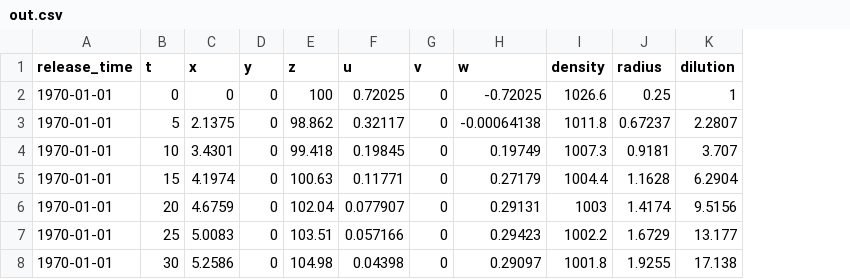
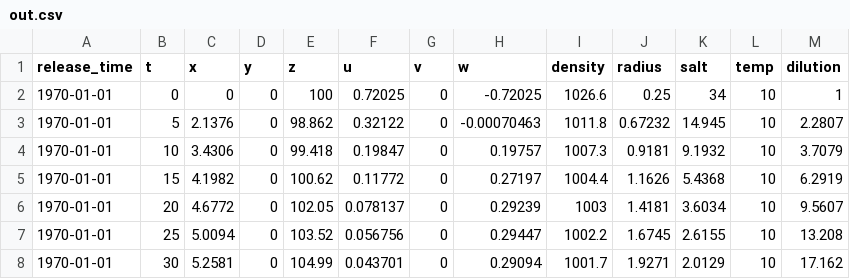
Before and after one commit to pnsaevik/effluent, a CSV file: docs/source/examples/inclined/out.csv, drawn as a sheet; addresses are those after the commit; the diff names each change by its address in the sheet, - before the commit and + after, or states it on an @@ line.

```diff
--- a/docs/source/examples/inclined/out.csv
+++ b/docs/source/examples/inclined/out.csv
+column K (salt), rows 2-8: 34 | 14.945 | 9.1932 | 5.4368 | 3.6034 | 2.6155 | 2.0129
+column L (temp), rows 2-8: all 10
-C3 (x): 2.1375
+C3 (x): 2.1376
-F3 (u): 0.32117
+F3 (u): 0.32122
-H3 (w): -0.00064138
+H3 (w): -0.00070463
-J3 (radius): 0.67237
+J3 (radius): 0.67232
-C4 (x): 3.4301
+C4 (x): 3.4306
-F4 (u): 0.19845
+F4 (u): 0.19847
-H4 (w): 0.19749
+H4 (w): 0.19757
-M4 (dilution): 3.707
+M4 (dilution): 3.7079
-C5 (x): 4.1974
+C5 (x): 4.1982
-E5 (z): 100.63
+E5 (z): 100.62
-F5 (u): 0.11771
+F5 (u): 0.11772
-H5 (w): 0.27179
+H5 (w): 0.27197
-J5 (radius): 1.1628
+J5 (radius): 1.1626
-M5 (dilution): 6.2904
+M5 (dilution): 6.2919
-C6 (x): 4.6759
+C6 (x): 4.6772
-E6 (z): 102.04
+E6 (z): 102.05
-F6 (u): 0.077907
+F6 (u): 0.078137
-H6 (w): 0.29131
+H6 (w): 0.29239
-J6 (radius): 1.4174
+J6 (radius): 1.4181
-M6 (dilution): 9.5156
+M6 (dilution): 9.5607
-C7 (x): 5.0083
+C7 (x): 5.0094
-E7 (z): 103.51
+E7 (z): 103.52
-F7 (u): 0.057166
+F7 (u): 0.056756
-H7 (w): 0.29423
+H7 (w): 0.29447
-J7 (radius): 1.6729
+J7 (radius): 1.6745
-M7 (dilution): 13.177
+M7 (dilution): 13.208
-C8 (x): 5.2586
+C8 (x): 5.2581
-E8 (z): 104.98
+E8 (z): 104.99
-F8 (u): 0.04398
+F8 (u): 0.043701
-H8 (w): 0.29097
+H8 (w): 0.29094
-I8 (density): 1001.8
+I8 (density): 1001.7
-J8 (radius): 1.9255
+J8 (radius): 1.9271
-M8 (dilution): 17.138
+M8 (dilution): 17.162
```
Also changed, not shown: docs/source/examples/buoyant/out.csv, docs/source/examples/coflow/out.csv, 8 other files.
